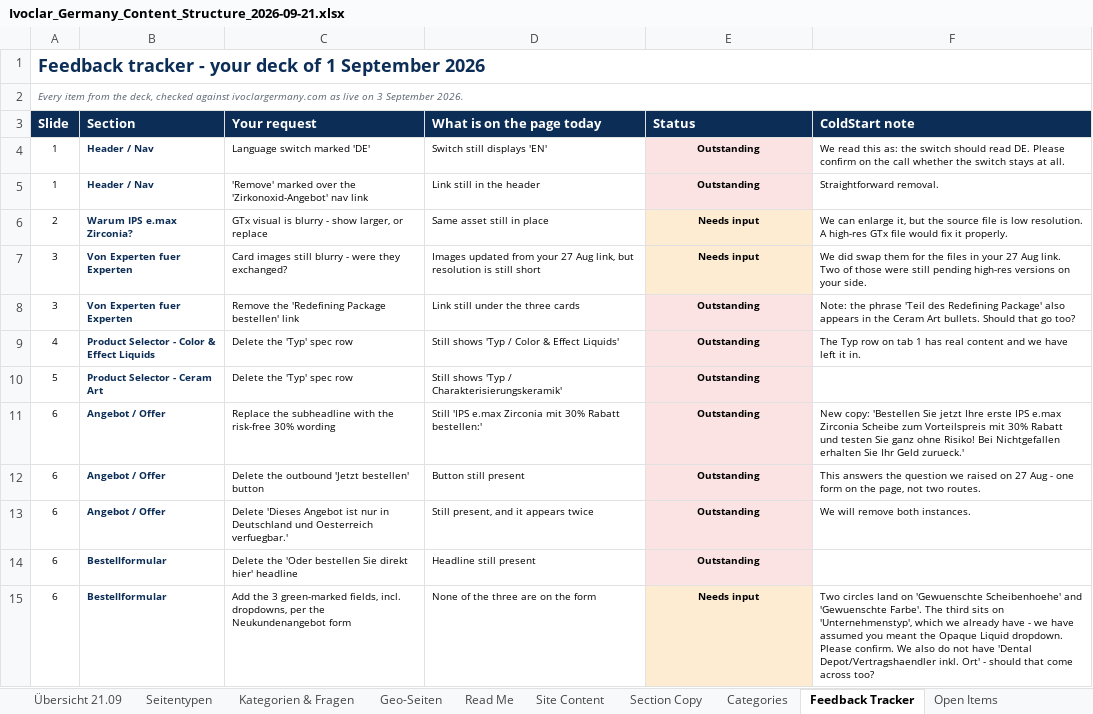
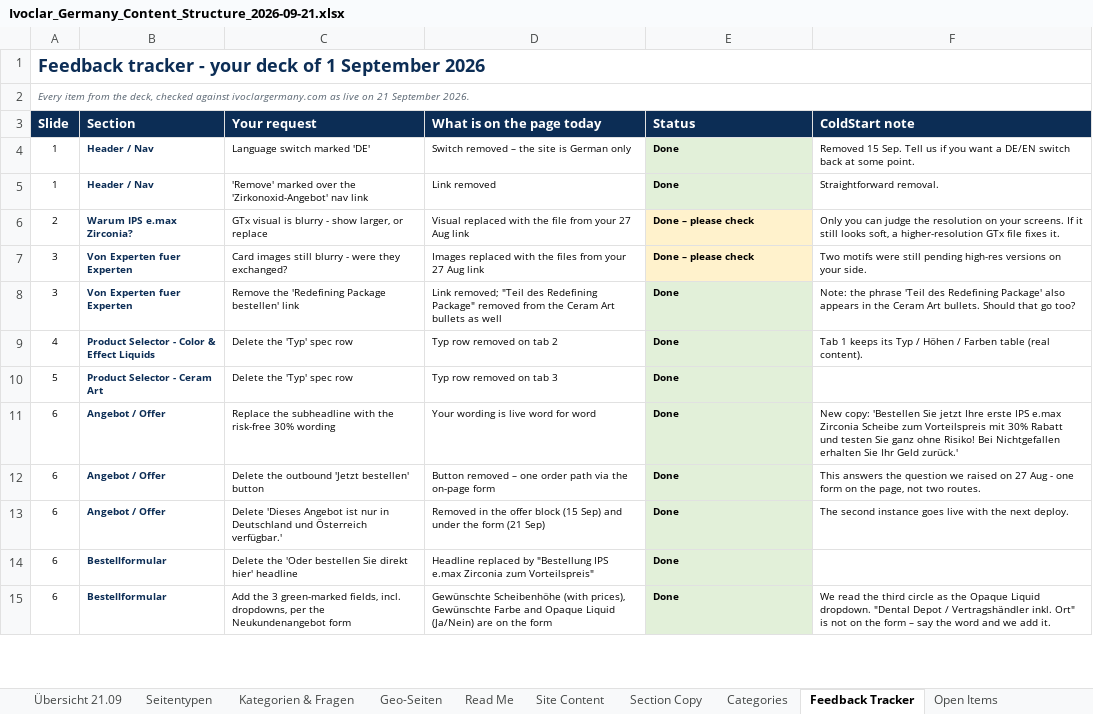
Before and after one commit to brteller/ivoclar-de-ink, an Excel workbook: coldstart/Ivoclar_Germany_Content_Structure_2026-09-21.xlsx, sheet Feedback Tracker, drawn as a sheet; only a part is shown; values as stored, in another font and other column widths than the file's, no borders; the diff covers the shown part only; the diff names each change by its address in the sheet, - before the commit and + after, or states it on an @@ line.

```diff
--- a/coldstart/Ivoclar_Germany_Content_Structure_2026-09-21.xlsx (sheet Feedback Tracker)
+++ b/coldstart/Ivoclar_Germany_Content_Structure_2026-09-21.xlsx (sheet Feedback Tracker)
-A2 (Slide): …live on 3 September 2026.
+A2 (Slide): …live on 21 September 2026.
-D4 (What is on the page today): Switch still displays 'EN'
+D4 (What is on the page today): Switch removed – the site is German only
-E4:E5 (Status): Outstanding
+E4:E5 (Status): Done
-E4:E5 fill: #FBE3E3
+E4:E5 fill: #E2F0D9
-E4:E15 alignment: center
+E4:E15 alignment: left
-F4 (ColdStart note): We read this as: the switch should read DE. Please confirm on the call whether the switch stays at all.
+F4 (ColdStart note): Removed 15 Sep. Tell us if you want a DE/EN switch back at some point.
-D5 (What is on the page today): Link still in the header
+D5 (What is on the page today): Link removed
-D6 (What is on the page today): Same asset still in place
+D6 (What is on the page today): Visual replaced with the file from your 27 Aug link
-E6:E7 (Status): Needs input
+E6:E7 (Status): Done – please check
-F6 (ColdStart note): We can enlarge it, but the source file is low resolution. A high-res GTx file would fix it properly.
+F6 (ColdStart note): Only you can judge the resolution on your screens. If it still looks soft, a higher-resolution GTx file fixes it.
-D7 (What is on the page today): Images updated from your 27 Aug link, but resolution is still short
+D7 (What is on the page today): Images replaced with the files from your 27 Aug link
-F7 (ColdStart note): We did swap them for the files in your 27 Aug link. Two of those were still…
+F7 (ColdStart note): Two motifs were still…
-D8 (What is on the page today): Link still under the three cards
+D8 (What is on the page today): Link removed; "Teil des Redefining Package" removed from the Ceram Art bullets as well
-E8:E14 (Status): Outstanding
+E8:E14 (Status): Done
-E8:E14 fill: #FBE3E3
+E8:E14 fill: #E2F0D9
-D9 (What is on the page today): Still shows 'Typ / Color & Effect Liquids'
+D9 (What is on the page today): Typ row removed on tab 2
-F9 (ColdStart note): The Typ row on tab 1 has real content and we have left it in.
+F9 (ColdStart note): Tab 1 keeps its Typ / Höhen / Farben table (real content).
-D10 (What is on the page today): Still shows 'Typ / Charakterisierungskeramik'
+D10 (What is on the page today): Typ row removed on tab 3
-D11 (What is on the page today): Still 'IPS e.max Zirconia mit 30% Rabatt bestellen:'
+D11 (What is on the page today): Your wording is live word for word
-F11 (ColdStart note): …Ihr Geld zurueck.'
+F11 (ColdStart note): …Ihr Geld zurück.'
-D12 (What is on the page today): Button still present
+D12 (What is on the page today): Button removed – one order path via the on-page form
-C13 (Your request): …Deutschland und Oesterreich verfuegbar.'
+C13 (Your request): …Deutschland und Österreich verfügbar.'
-D13 (What is on the page today): Still present, and it appears twice
+D13 (What is on the page today): Removed in the offer block (15 Sep) and under the form (21 Sep)
-F13 (ColdStart note): We will remove both instances.
+F13 (ColdStart note): The second instance goes live with the next deploy.
-D14 (What is on the page today): Headline still present
+D14 (What is on the page today): Headline replaced by "Bestellung IPS e.max Zirconia zum Vorteilspreis"
-D15 (What is on the page today): None of the three are on…
+D15 (What is on the page today): Gewünschte Scheibenhöhe (with prices), Gewünschte Farbe and Opaque Liquid (Ja/Nein) are on…
-E15 (Status): Needs input
+E15 (Status): Done
-E15 fill: #FDECD2
+E15 fill: #E2F0D9
-F15 (ColdStart note): Two circles land on 'Gewuenschte Scheibenhoehe' and 'Gewuenschte Farbe'. The third sits on 'Unternehmenstyp', which we already have - we have assumed you meant the Opaque Liquid dropdown. Please confirm. We also do not have 'Dental Depot/Vertragshaendler inkl. Ort' - should that come across too?
+F15 (ColdStart note): We read the third circle as the Opaque Liquid dropdown. "Dental Depot / Vertragshändler inkl. Ort" is not on the form – say the word and we add it.
```
Also changed, not shown: 14 edited cells and cell formats elsewhere in this sheet, sheet Site Content, sheet Categories, sheet Section Copy, sheet Open Items, sheet Read Me, sheet Übersicht 21.09, 1 more sheet, 12 other files.
